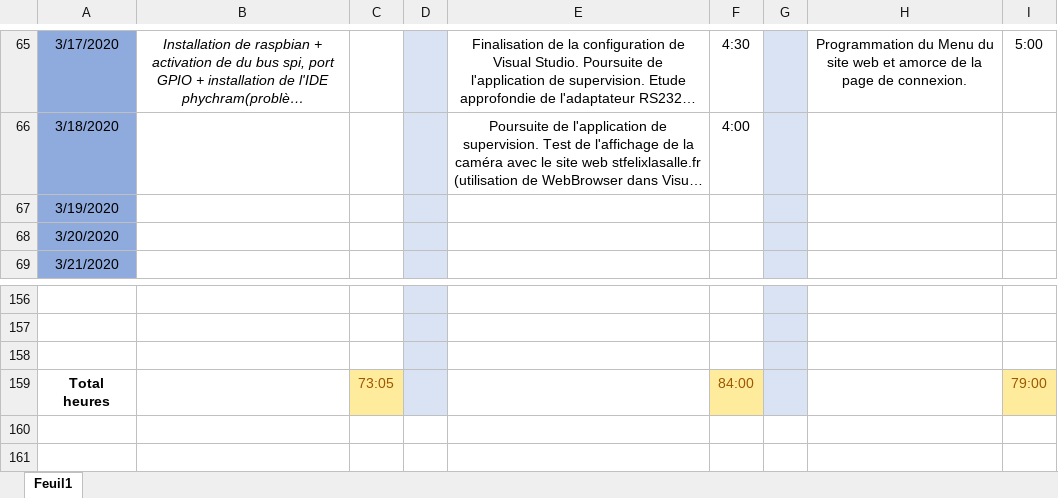
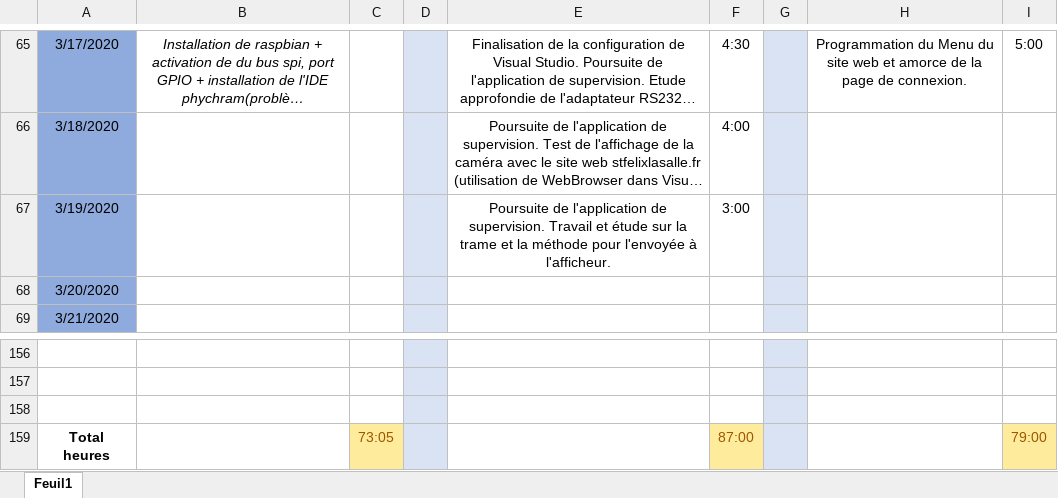
Before and after one commit to GuiguiMvn/Systeme-Escape-Game-Telethon, an Excel workbook: Commun/Journal d'activités.xlsx, sheet Feuil1, drawn as a sheet; only a part is shown, gaps mark what is left out; long unchanged cells end in …; values as stored, in another font and other column widths than the file's, no borders; the diff names each change by its address in the sheet, - before the commit and + after, or states it on an @@ line.

Commit message:
Update Journal d'activités.xlsx

```diff
--- a/Commun/Journal d'activités.xlsx (sheet Feuil1)
+++ b/Commun/Journal d'activités.xlsx (sheet Feuil1)
-E67: (empty)
+E67: Poursuite de l'application de supervision. Travail et étude sur la trame et la méthode pour l'envoyée à l'afficheur.
-F67: (empty)
+F67: 3:00
-F159: 84:00
+F159: 87:00
```
